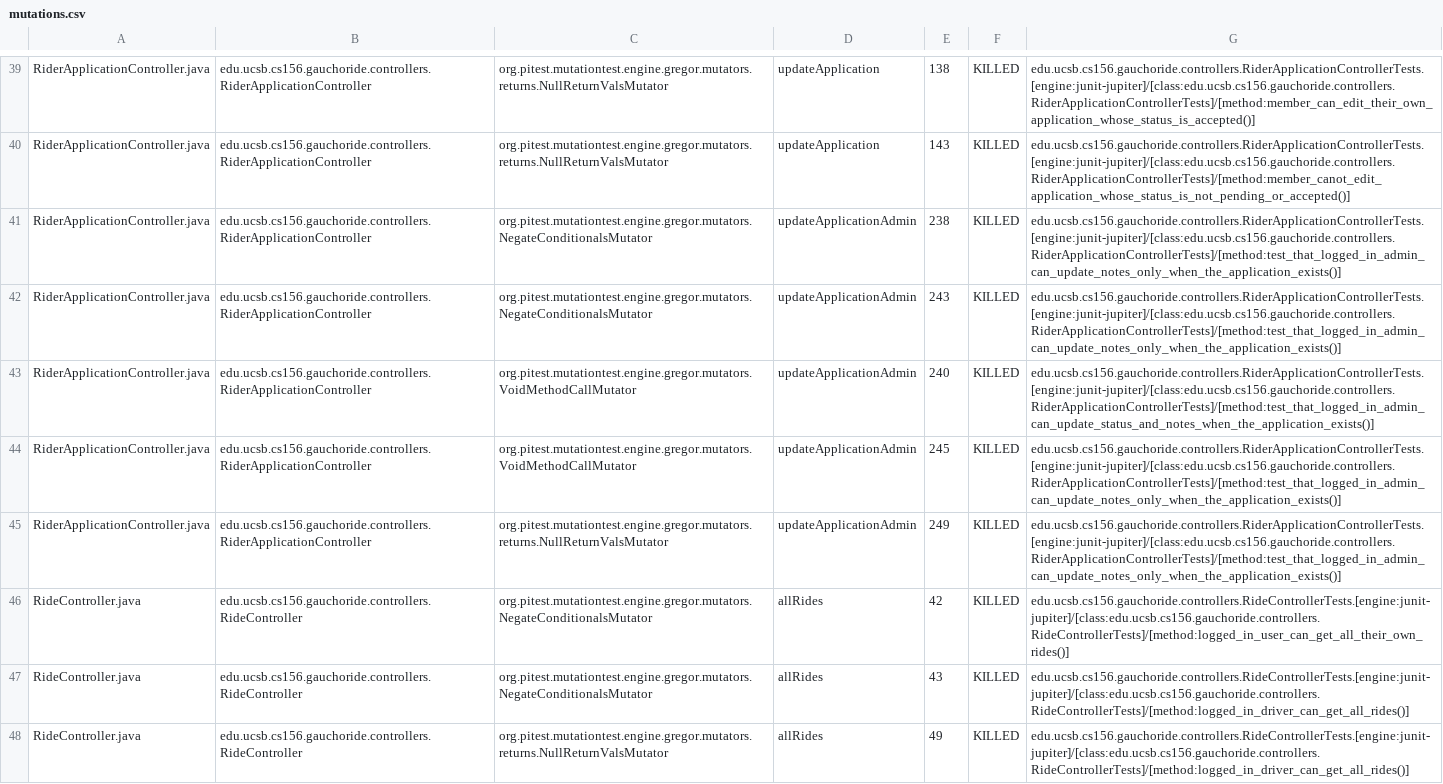
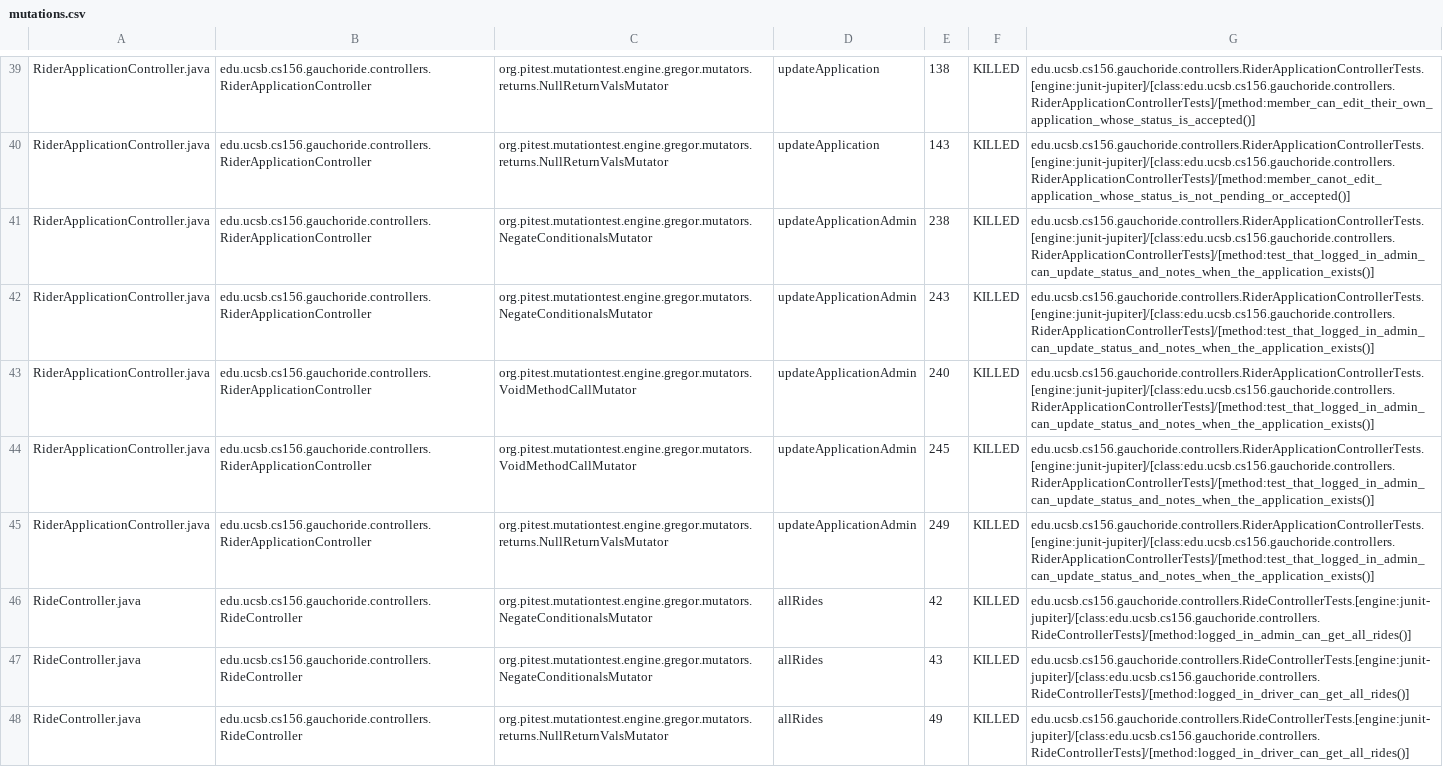
Before and after one commit to ucsb-cs156-s24/proj-gauchoride-s24-5pm-6, a CSV file: prs/37/pitest/mutations.csv, drawn as a sheet; only a part is shown, gaps mark what is left out; the diff covers the shown part only.

Commit message:
Deploying to gh-pages from @ ucsb-cs156-s24/proj-gauchoride-s24-5pm-6@4c02b19eee7c36ae4d5b6aec294fa45d8dfba67f 🚀

```diff
--- a/prs/37/pitest/mutations.csv
+++ b/prs/37/pitest/mutations.csv
@@ -40,8 +40,8 @@ RiderApplicationController.java,edu.ucsb.cs156.gauchoride.controllers.RiderAppli
 RiderApplicationController.java,edu.ucsb.cs156.gauchoride.controllers.RiderApplicationController,org.pitest.mutationtest.engine.gregor.mutators.returns.NullReturnValsMutator,updateApplication,143,KILLED,edu.ucsb.cs156.gauchoride.controllers.RiderApplicationControllerTests.[engine:junit-jupiter]/[class:edu.ucsb.cs156.gauchoride.controllers.RiderApplicationControllerTests]/[method:member_canot_edit_application_whose_status_is_not_pending_or_accepted()]
-RiderApplicationController.java,edu.ucsb.cs156.gauchoride.controllers.RiderApplicationController,org.pitest.mutationtest.engine.gregor.mutators.NegateConditionalsMutator,updateApplicationAdmin,238,KILLED,edu.ucsb.cs156.gauchoride.controllers.RiderApplicationControllerTests.[engine:junit-jupiter]/[class:edu.ucsb.cs156.gauchoride.controllers.RiderApplicationControllerTests]/[method:test_that_logged_in_admin_can_update_notes_only_when_the_application_exists()]
-RiderApplicationController.java,edu.ucsb.cs156.gauchoride.controllers.RiderApplicationController,org.pitest.mutationtest.engine.gregor.mutators.NegateConditionalsMutator,updateApplicationAdmin,243,KILLED,edu.ucsb.cs156.gauchoride.controllers.RiderApplicationControllerTests.[engine:junit-jupiter]/[class:edu.ucsb.cs156.gauchoride.controllers.RiderApplicationControllerTests]/[method:test_that_logged_in_admin_can_update_notes_only_when_the_application_exists()]
+RiderApplicationController.java,edu.ucsb.cs156.gauchoride.controllers.RiderApplicationController,org.pitest.mutationtest.engine.gregor.mutators.NegateConditionalsMutator,updateApplicationAdmin,238,KILLED,edu.ucsb.cs156.gauchoride.controllers.RiderApplicationControllerTests.[engine:junit-jupiter]/[class:edu.ucsb.cs156.gauchoride.controllers.RiderApplicationControllerTests]/[method:test_that_logged_in_admin_can_update_status_and_notes_when_the_application_exists()]
+RiderApplicationController.java,edu.ucsb.cs156.gauchoride.controllers.RiderApplicationController,org.pitest.mutationtest.engine.gregor.mutators.NegateConditionalsMutator,updateApplicationAdmin,243,KILLED,edu.ucsb.cs156.gauchoride.controllers.RiderApplicationControllerTests.[engine:junit-jupiter]/[class:edu.ucsb.cs156.gauchoride.controllers.RiderApplicationControllerTests]/[method:test_that_logged_in_admin_can_update_status_and_notes_when_the_application_exists()]
 RiderApplicationController.java,edu.ucsb.cs156.gauchoride.controllers.RiderApplicationController,org.pitest.mutationtest.engine.gregor.mutators.VoidMethodCallMutator,updateApplicationAdmin,240,KILLED,edu.ucsb.cs156.gauchoride.controllers.RiderApplicationControllerTests.[engine:junit-jupiter]/[class:edu.ucsb.cs156.gauchoride.controllers.RiderApplicationControllerTests]/[method:test_that_logged_in_admin_can_update_status_and_notes_when_the_application_exists()]
-RiderApplicationController.java,edu.ucsb.cs156.gauchoride.controllers.RiderApplicationController,org.pitest.mutationtest.engine.gregor.mutators.VoidMethodCallMutator,updateApplicationAdmin,245,KILLED,edu.ucsb.cs156.gauchoride.controllers.RiderApplicationControllerTests.[engine:junit-jupiter]/[class:edu.ucsb.cs156.gauchoride.controllers.RiderApplicationControllerTests]/[method:test_that_logged_in_admin_can_update_notes_only_when_the_application_exists()]
-RiderApplicationController.java,edu.ucsb.cs156.gauchoride.controllers.RiderApplicationController,org.pitest.mutationtest.engine.gregor.mutators.returns.NullReturnValsMutator,updateApplicationAdmin,249,KILLED,edu.ucsb.cs156.gauchoride.controllers.RiderApplicationControllerTests.[engine:junit-jupiter]/[class:edu.ucsb.cs156.gauchoride.controllers.RiderApplicationControllerTests]/[method:test_that_logged_in_admin_can_update_notes_only_when_the_application_exists()]
-RideController.java,edu.ucsb.cs156.gauchoride.controllers.RideController,org.pitest.mutationtest.engine.gregor.mutators.NegateConditionalsMutator,allRides,42,KILLED,edu.ucsb.cs156.gauchoride.controllers.RideControllerTests.[engine:junit-jupiter]/[class:edu.ucsb.cs156.gauchoride.controllers.RideControllerTests]/[method:logged_in_user_can_get_all_their_own_rides()]
+RiderApplicationController.java,edu.ucsb.cs156.gauchoride.controllers.RiderApplicationController,org.pitest.mutationtest.engine.gregor.mutators.VoidMethodCallMutator,updateApplicationAdmin,245,KILLED,edu.ucsb.cs156.gauchoride.controllers.RiderApplicationControllerTests.[engine:junit-jupiter]/[class:edu.ucsb.cs156.gauchoride.controllers.RiderApplicationControllerTests]/[method:test_that_logged_in_admin_can_update_status_and_notes_when_the_application_exists()]
+RiderApplicationController.java,edu.ucsb.cs156.gauchoride.controllers.RiderApplicationController,org.pitest.mutationtest.engine.gregor.mutators.returns.NullReturnValsMutator,updateApplicationAdmin,249,KILLED,edu.ucsb.cs156.gauchoride.controllers.RiderApplicationControllerTests.[engine:junit-jupiter]/[class:edu.ucsb.cs156.gauchoride.controllers.RiderApplicationControllerTests]/[method:test_that_logged_in_admin_can_update_status_and_notes_when_the_application_exists()]
+RideController.java,edu.ucsb.cs156.gauchoride.controllers.RideController,org.pitest.mutationtest.engine.gregor.mutators.NegateConditionalsMutator,allRides,42,KILLED,edu.ucsb.cs156.gauchoride.controllers.RideControllerTests.[engine:junit-jupiter]/[class:edu.ucsb.cs156.gauchoride.controllers.RideControllerTests]/[method:logged_in_admin_can_get_all_rides()]
 RideController.java,edu.ucsb.cs156.gauchoride.controllers.RideController,org.pitest.mutationtest.engine.gregor.mutators.NegateConditionalsMutator,allRides,43,KILLED,edu.ucsb.cs156.gauchoride.controllers.RideControllerTests.[engine:junit-jupiter]/[class:edu.ucsb.cs156.gauchoride.controllers.RideControllerTests]/[method:logged_in_driver_can_get_all_rides()]
```
Also changed, not shown: 1 added row, 1 removed row and 35 edited cells elsewhere in this file, 20 other files.
